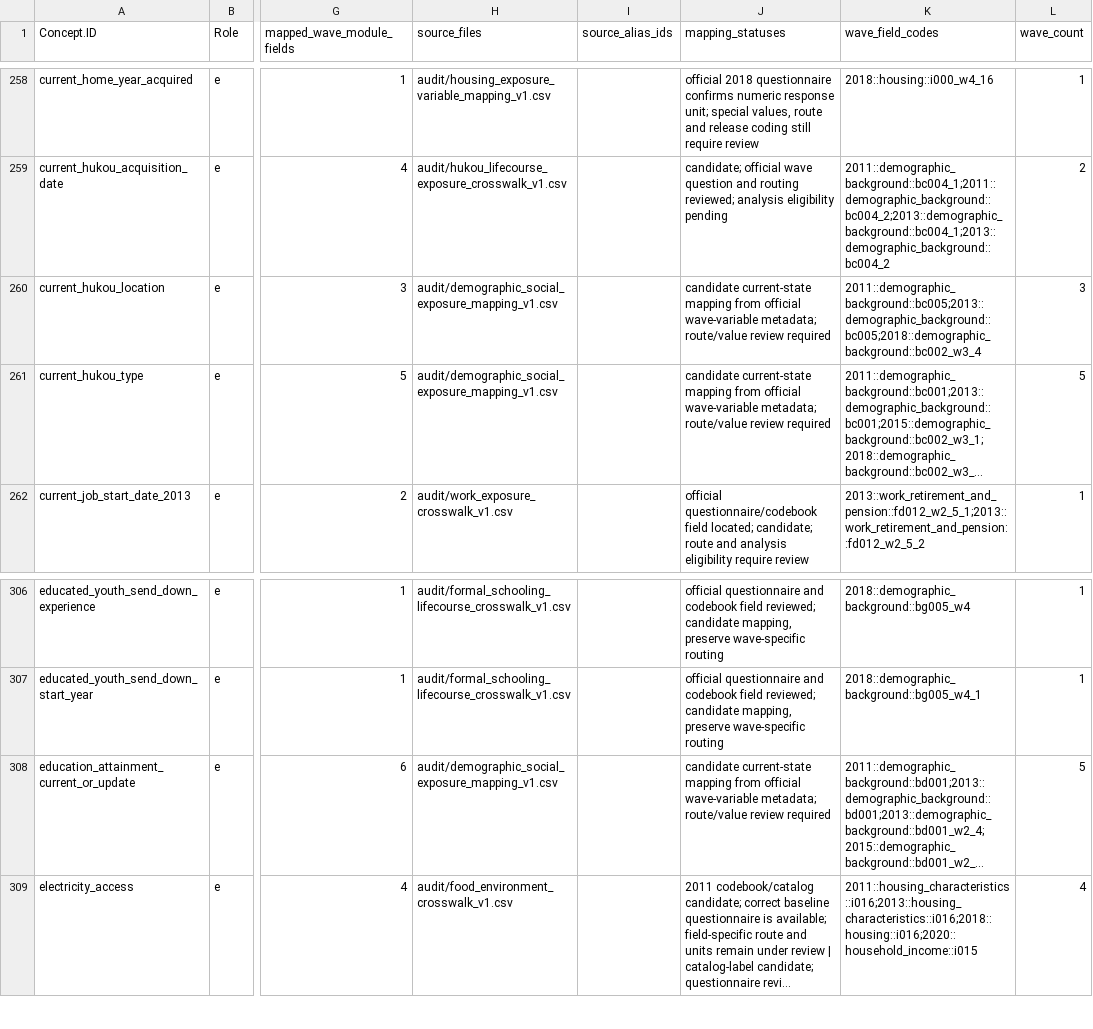
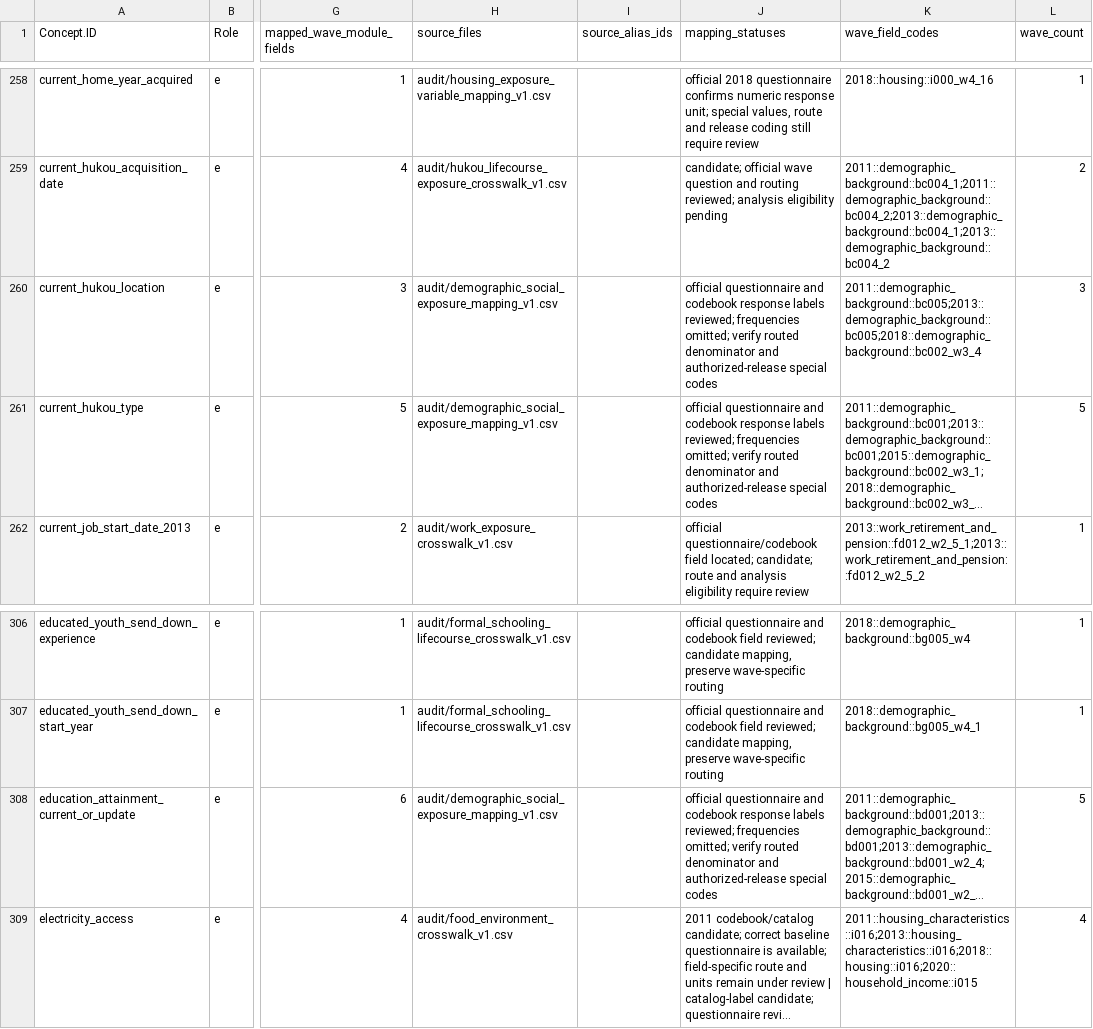
Before and after one commit to calebchu40-gif/charls-exwas-atlas, a CSV file: audit/ep_concept_candidate_summary_v1.csv, drawn as a sheet; only a part is shown, gaps mark what is left out; long unchanged cells end in …; the diff names each change by its address in the sheet, - before the commit and + after, or states it on an @@ line.

```diff
--- a/audit/ep_concept_candidate_summary_v1.csv
+++ b/audit/ep_concept_candidate_summary_v1.csv
-J260:J261 (mapping_statuses): candidate current-state mapping from official wave-variable metadata; route/value review required
+J260:J261 (mapping_statuses): official questionnaire and codebook response labels reviewed; frequencies omitted; verify routed denominator and authorized-release special codes
-J308 (mapping_statuses): candidate current-state mapping from official wave-variable metadata; route/value review required
+J308 (mapping_statuses): official questionnaire and codebook response labels reviewed; frequencies omitted; verify routed denominator and authorized-release special codes
```
Also changed, not shown: audit/charls_ep_catalog_value_label_coverage_v1.csv, 18 other files.
